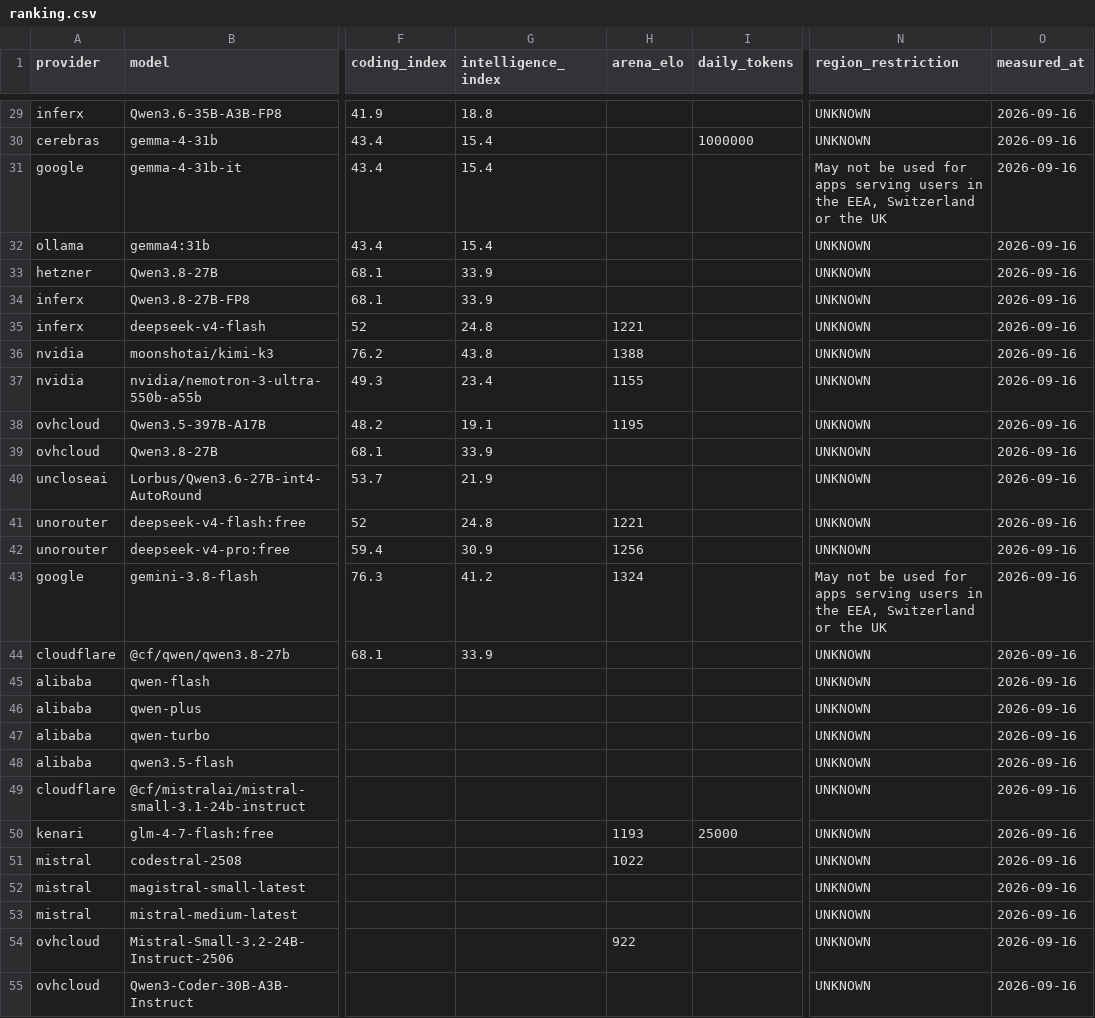
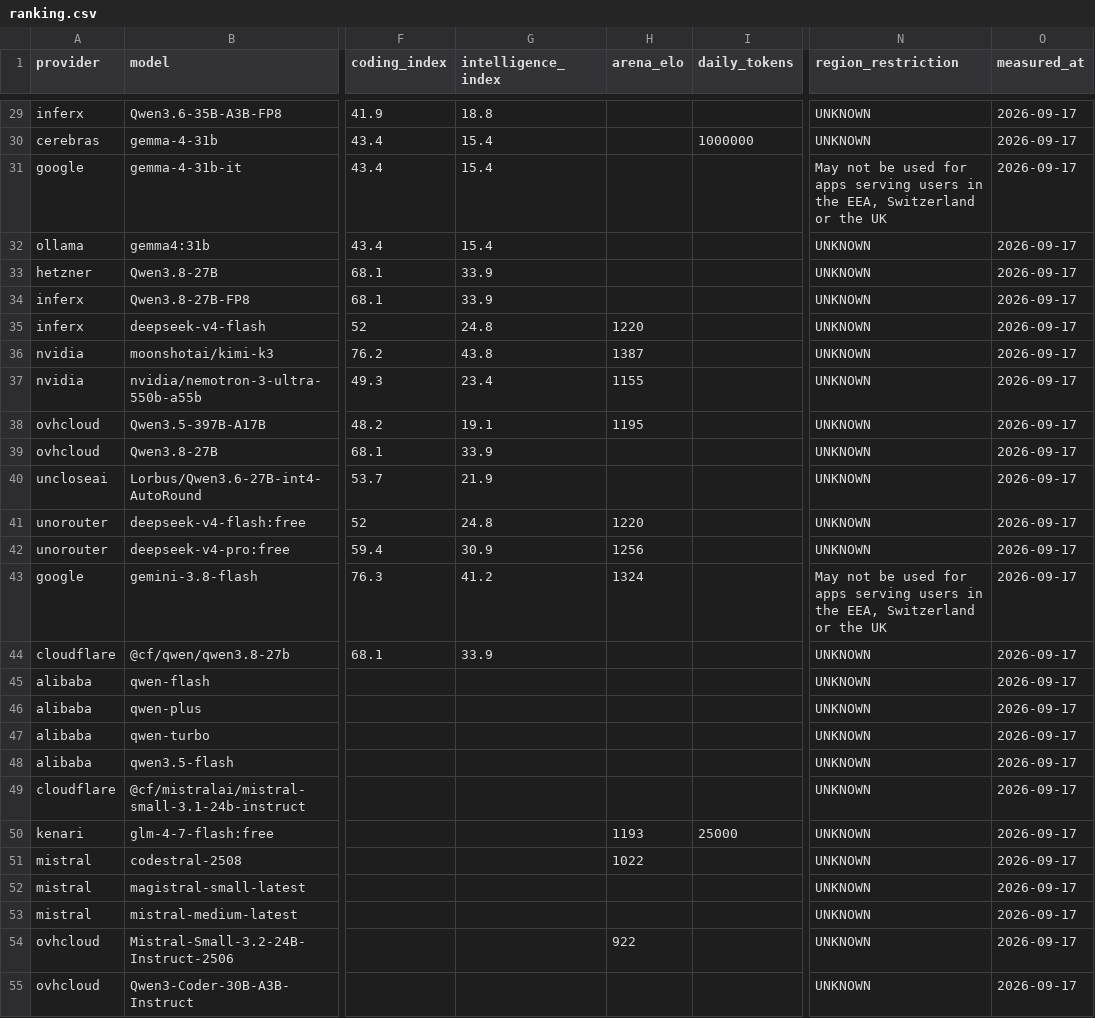
Before and after one commit to i-voryStudio/Road-to-1-BILLION-FREE-LLM-TOKENS-24H-LIVE, a CSV file: data/ranking.csv, drawn as a sheet; only a part is shown, gaps mark what is left out; the diff covers the shown part only; the diff names each change by its address in the sheet, - before the commit and + after, or states it on an @@ line.

```diff
--- a/data/ranking.csv
+++ b/data/ranking.csv
-O29:O55 (measured_at): 2026-09-16
+O29:O55 (measured_at): 2026-09-17
-H35 (arena_elo): 1221
+H35 (arena_elo): 1220
-H36 (arena_elo): 1388
+H36 (arena_elo): 1387
-H41 (arena_elo): 1221
+H41 (arena_elo): 1220
```
Also changed, not shown: 39 edited cells elsewhere in this file, 12 other files.
